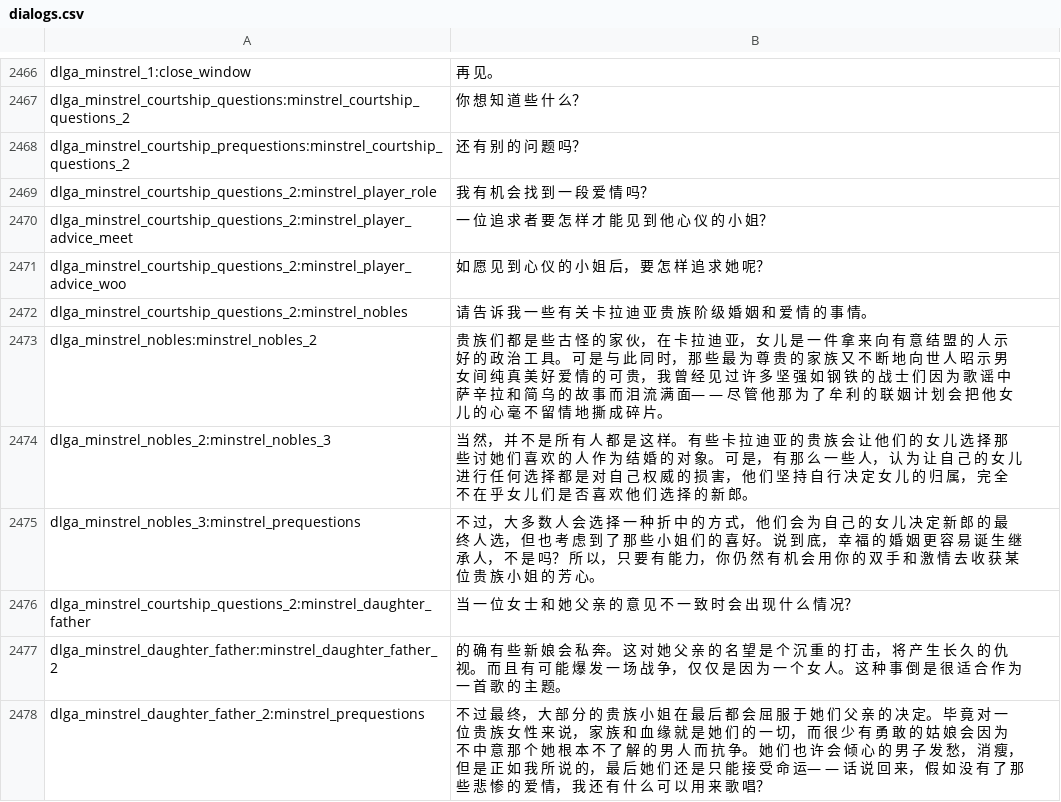
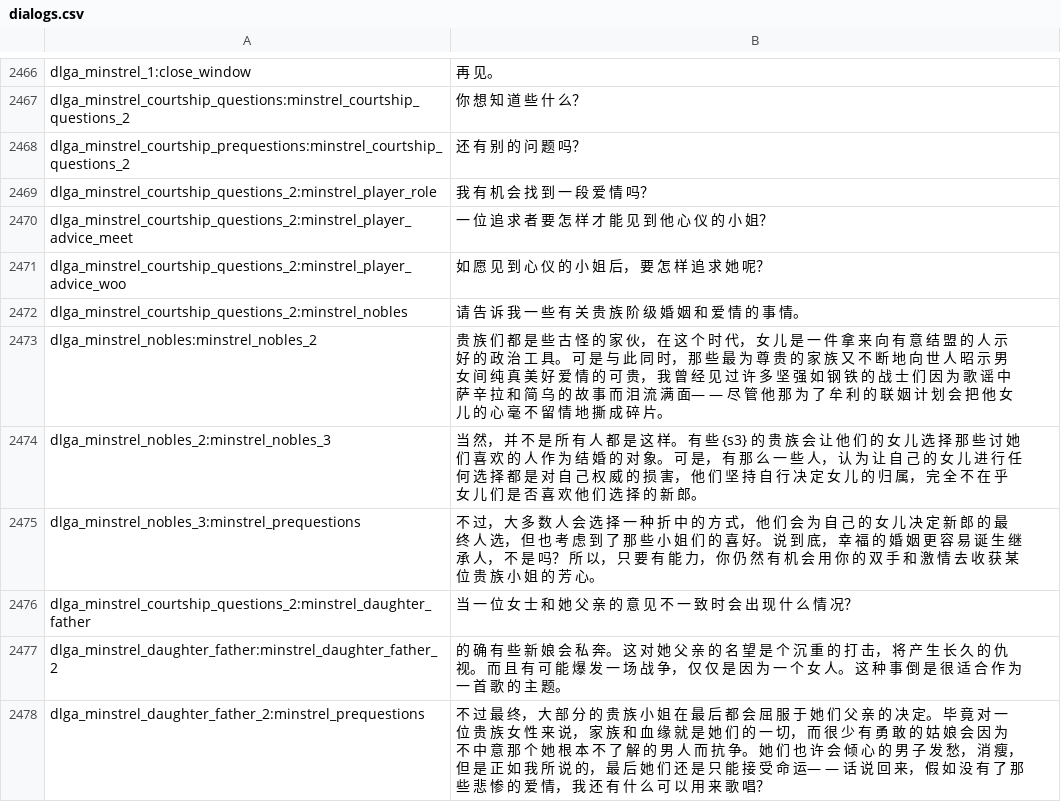
Before and after one commit to zac123456789123/mountblade-ad1257svn-chinese-translation, a CSV file: cns/dialogs.csv, drawn as a sheet; only a part is shown, gaps mark what is left out; the diff covers the shown part only.

Commit message:
暂时修改了对话中出现“卡拉迪亚”的问题

```diff
--- a/cns/dialogs.csv
+++ b/cns/dialogs.csv
@@ -2471,5 +2471,5 @@ dlga_minstrel_courtship_questions_2:minstrel_player_advice_meet|一 位 追 求
 dlga_minstrel_courtship_questions_2:minstrel_player_advice_woo|如 愿 见 到 心 仪 的 小 姐 后， 要 怎 样 追 求 她 呢？
-dlga_minstrel_courtship_questions_2:minstrel_nobles|请 告 诉 我 一 些 有 关 卡 拉 迪 亚 贵 族 阶 级 婚 姻 和 爱 情 的 事 情。
-dlga_minstrel_nobles:minstrel_nobles_2|贵 族 们 都 是 些 古 怪 的 家 伙， 在 卡 拉 迪 亚， 女 儿 是 一 件 拿 来 向 有 意 结 盟 的 人 示 好 的 政 治 工 具。 可 是 与 此 同 时， 那 些 最 为 尊 贵 的 家 族 又 不 断 地 向 世 人 昭 示 男 女 间 纯 真 美 好 爱 情 的 可 贵， 我 曾 经 见 过 许 多 坚 强 如 钢 铁 的 战 士 们 因 为 歌 谣 中 萨 辛 拉 和 简 乌 的 故 事 而 泪 流 满 面— — 尽 管 他 那 为 了 牟 利 的 联 姻 计 划 会 把 他 女 儿 的 心 毫 不 留 情 地 撕 成 碎 片。
-dlga_minstrel_nobles_2:minstrel_nobles_3|当 然， 并 不 是 所 有 人 都 是 这 样。 有 些 卡 拉 迪 亚 的 贵 族 会 让 他 们 的 女 儿 选 择 那 些 讨 她 们 喜 欢 的 人 作 为 结 婚 的 对 象。 可 是， 有 那 么 一 些 人， 认 为 让 自 己 的 女 儿 进 行 任 何 选 择 都 是 对 自 己 权 威 的 损 害， 他 们 坚 持 自 行 决 定 女 儿 的 归 属， 完 全 不 在 乎 女 儿 们 是 否 喜 欢 他 们 选 择 的 新 郎。
+dlga_minstrel_courtship_questions_2:minstrel_nobles|请 告 诉 我 一 些 有 关 贵 族 阶 级 婚 姻 和 爱 情 的 事 情。
+dlga_minstrel_nobles:minstrel_nobles_2|贵 族 们 都 是 些 古 怪 的 家 伙， 在 这 个 时 代， 女 儿 是 一 件 拿 来 向 有 意 结 盟 的 人 示 好 的 政 治 工 具。 可 是 与 此 同 时， 那 些 最 为 尊 贵 的 家 族 又 不 断 地 向 世 人 昭 示 男 女 间 纯 真 美 好 爱 情 的 可 贵， 我 曾 经 见 过 许 多 坚 强 如 钢 铁 的 战 士 们 因 为 歌 谣 中 萨 辛 拉 和 简 乌 的 故 事 而 泪 流 满 面— — 尽 管 他 那 为 了 牟 利 的 联 姻 计 划 会 把 他 女 儿 的 心 毫 不 留 情 地 撕 成 碎 片。
+dlga_minstrel_nobles_2:minstrel_nobles_3|当 然， 并 不 是 所 有 人 都 是 这 样。 有 些 {s3} 的 贵 族 会 让 他 们 的 女 儿 选 择 那 些 讨 她 们 喜 欢 的 人 作 为 结 婚 的 对 象。 可 是， 有 那 么 一 些 人， 认 为 让 自 己 的 女 儿 进 行 任 何 选 择 都 是 对 自 己 权 威 的 损 害， 他 们 坚 持 自 行 决 定 女 儿 的 归 属， 完 全 不 在 乎 女 儿 们 是 否 喜 欢 他 们 选 择 的 新 郎。
 dlga_minstrel_nobles_3:minstrel_prequestions|不 过， 大 多 数 人 会 选 择 一 种 折 中 的 方 式， 他 们 会 为 自 己 的 女 儿 决 定 新 郎 的 最 终 人 选， 但 也 考 虑 到 了 那 些 小 姐 们 的 喜 好。 说 到 底， 幸 福 的 婚 姻 更 容 易 诞 生 继 承 人， 不 是 吗？ 所 以， 只 要 有 能 力， 你 仍 然 有 机 会 用 你 的 双 手 和 激 情 去 收 获 某 位 贵 族 小 姐 的 芳 心。
```
Also changed, not shown: 33 edited cells elsewhere in this file.
